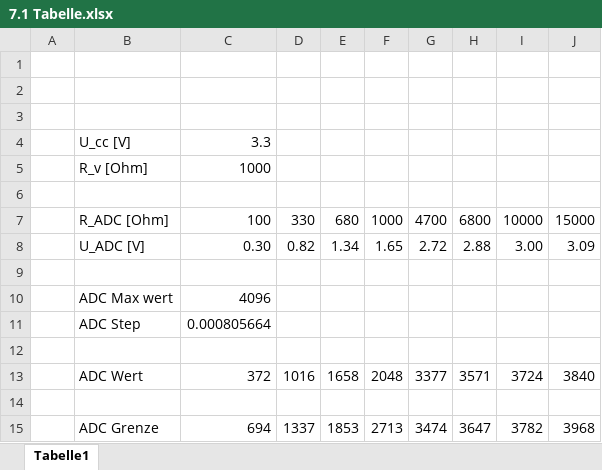
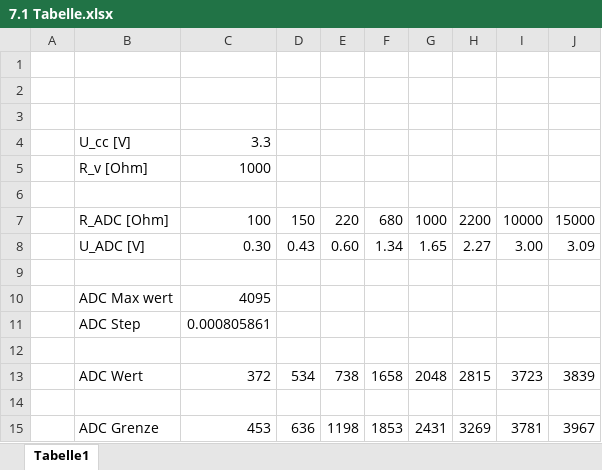
Before and after one commit to Maxcode28/ETIT_WS4, an Excel workbook: 7.1 Tabelle.xlsx, sheet Tabelle1, drawn as a sheet; values as stored, in another font and other column widths than the file's, no borders; charts and pictures not drawn; removed rows and columns are numbered as before the commit, all else as after; the diff names each change by its address in the sheet, - before the commit and + after, or states it on an @@ line.

Commit message:
Add files via upload

```diff
--- a/7.1 Tabelle.xlsx (sheet Tabelle1)
+++ b/7.1 Tabelle.xlsx (sheet Tabelle1)
+column E, rows 7-13: 220 | 0.60 |  |  |  |  | 738
-column G, rows 7-13: 4700 | 2.72 |  |  |  |  | 3377
-D7: 330
+D7: 150
-H7: 6800
+H7: 2200
-D8: 0.82
+D8: 0.43
-H8: 2.88
+H8: 2.27
-C10: 4096
+C10: 4095
-C11: 0.000805664
+C11: 0.000805861
-D13: 1016
+D13: 534
-H13: 3571
+H13: 2815
-I13: 3724
+I13: 3723
-J13: 3840
+J13: 3839
-row 15:  | ADC Grenze | 694 | 1337 | 1853 | 2713 | 3474 | 3647 | 3782 | 3968
+row 15:  | ADC Grenze | 453 | 636 | 1198 | 1853 | 2431 | 3269 | 3781 | 3967
```
Also changed, not shown: formulas that keep their value.
